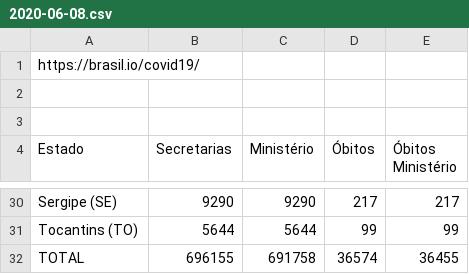
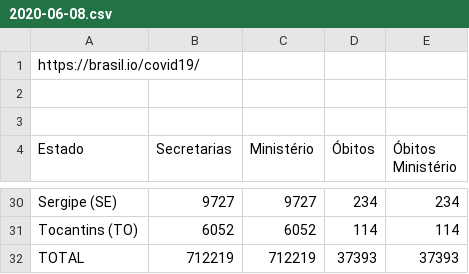
Before and after one commit to peixebabel/COVID-19, a CSV file: data/2020-06-08.csv, drawn as a sheet; only a part is shown, gaps mark what is left out; the diff covers the shown part only; the diff names each change by its address in the sheet, - before the commit and + after, or states it on an @@ line.

```diff
--- a/data/2020-06-08.csv
+++ b/data/2020-06-08.csv
-B30 (Secretarias): 9290
+B30 (Secretarias): 9727
-C30 (Ministério): 9290
+C30 (Ministério): 9727
-D30 (Óbitos): 217
+D30 (Óbitos): 234
-E30 (Óbitos Ministério): 217
+E30 (Óbitos Ministério): 234
-B31 (Secretarias): 5644
+B31 (Secretarias): 6052
-C31 (Ministério): 5644
+C31 (Ministério): 6052
-D31 (Óbitos): 99
+D31 (Óbitos): 114
-E31 (Óbitos Ministério): 99
+E31 (Óbitos Ministério): 114
-B32 (Secretarias): 696155
+B32 (Secretarias): 712219
-C32 (Ministério): 691758
+C32 (Ministério): 712219
-D32 (Óbitos): 36574
+D32 (Óbitos): 37393
-E32 (Óbitos Ministério): 36455
+E32 (Óbitos Ministério): 37393
```
Also changed, not shown: 95 edited cells elsewhere in this file, data/2020-06-06.csv, data/2020-06-07.csv.
